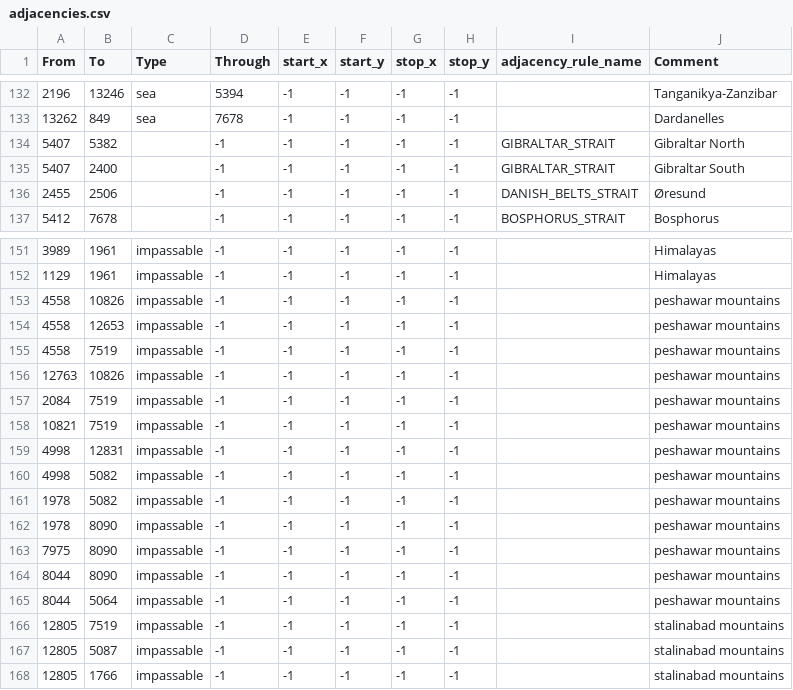
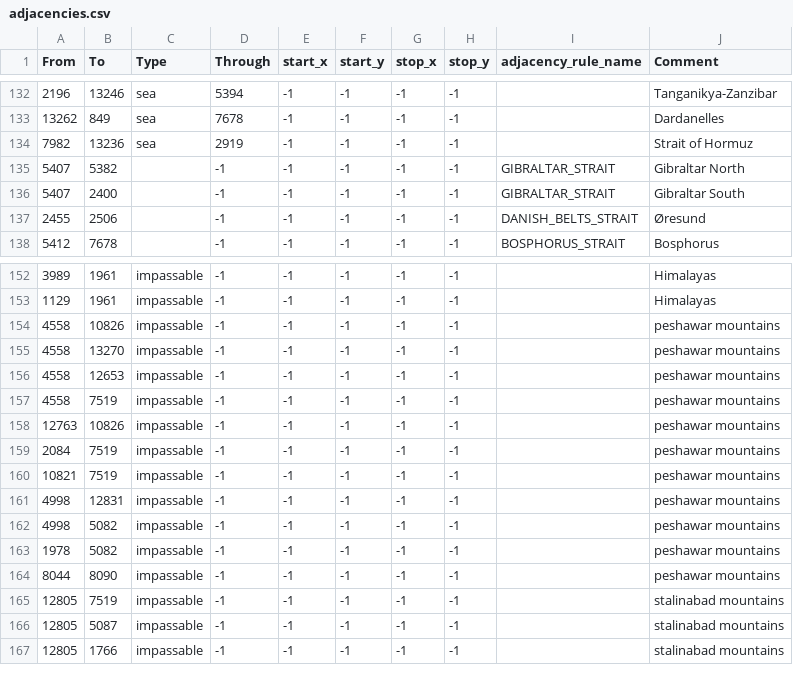
Before and after one commit to Ryanlandia/cradleofcivilisation, a CSV file: map/adjacencies.csv, drawn as a sheet; only a part is shown, gaps mark what is left out; removed rows and columns are numbered as before the commit, all else as after; the diff names each change by its address in the sheet, - before the commit and + after, or states it on an @@ line.

Commit message:
Fixed Straits

```diff
--- a/map/adjacencies.csv
+++ b/map/adjacencies.csv
+row 134: 7982 | 13236 | sea | 2919 | -1 | -1 | -1 | -1 |  | Strait of Hormuz
+row 155: 4558 | 13270 | impassable | -1 | -1 | -1 | -1 | -1 |  | peshawar mountains
-row 162: 1978 | 8090 | impassable | -1 | -1 | -1 | -1 | -1 |  | peshawar mountains
-row 163: 7975 | 8090 | impassable | -1 | -1 | -1 | -1 | -1 |  | peshawar mountains
-row 165: 8044 | 5064 | impassable | -1 | -1 | -1 | -1 | -1 |  | peshawar mountains
```
